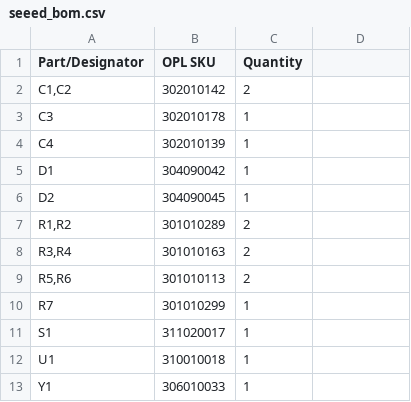
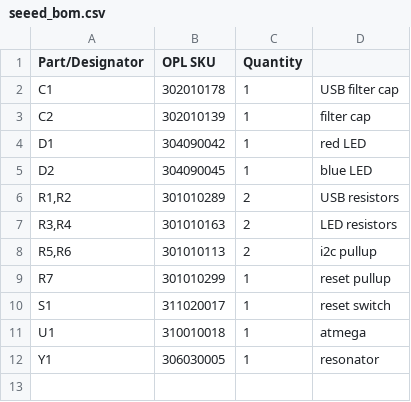
Before and after one commit to mon/TataconUSB, a CSV file: Hardware/seeed_bom.csv, drawn as a sheet.

Commit message:
Seeed no longer provides 8MHz DIP crystals. Move to resonator and rev5

```diff
--- a/Hardware/seeed_bom.csv
+++ b/Hardware/seeed_bom.csv
@@ -1,13 +1,12 @@
 Part/Designator,OPL SKU,Quantity
-"C1,C2",302010142,2
-C3,302010178,1
-C4,302010139,1
-D1,304090042,1
-D2,304090045,1
-"R1,R2",301010289,2
-"R3,R4",301010163,2
-"R5,R6",301010113,2
-R7,301010299,1
-S1,311020017,1
-U1,310010018,1
-Y1,306010033,1
+C1,302010178,1,USB filter cap
+C2,302010139,1,filter cap
+D1,304090042,1,red LED
+D2,304090045,1,blue LED
+"R1,R2",301010289,2,USB resistors
+"R3,R4",301010163,2,LED resistors
+"R5,R6",301010113,2,i2c pullup
+R7,301010299,1,reset pullup
+S1,311020017,1,reset switch
+U1,310010018,1,atmega
+Y1,306030005,1,resonator
```
Also changed, not shown: 3 other files.
